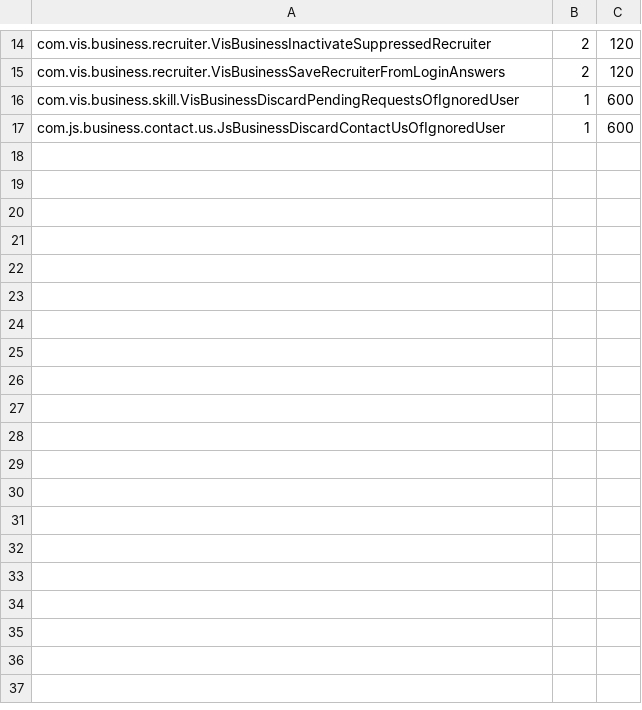
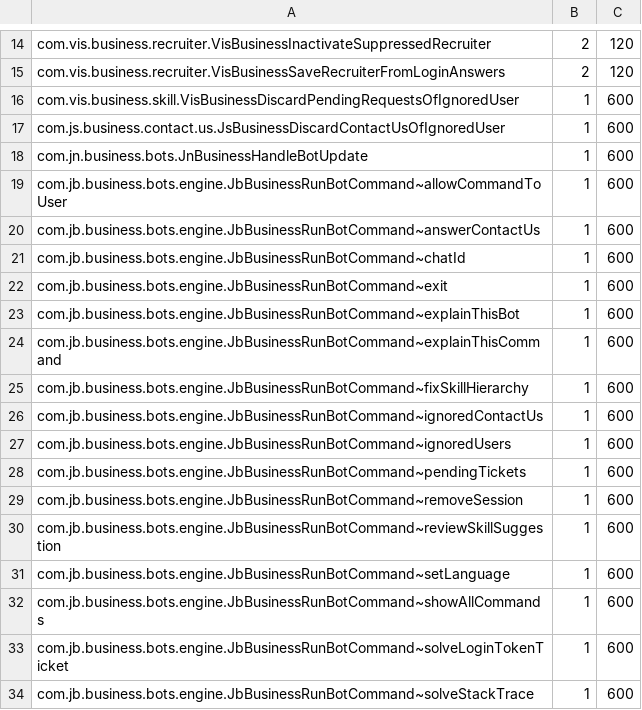
Before and after one commit to onias-site/jobsnow_workspace, a TSV file: documentation/deploy/topicos.tsv, drawn as a sheet; only a part is shown, gaps mark what is left out.

```diff
--- a/documentation/deploy/topicos.tsv
+++ b/documentation/deploy/topicos.tsv
@@ -17 +17,18 @@ com.vis.business.skill.VisBusinessDiscardPendingRequestsOfIgnoredUser	1	600
 com.js.business.contact.us.JsBusinessDiscardContactUsOfIgnoredUser	1	600
+com.jn.business.bots.JnBusinessHandleBotUpdate	1	600
+com.jb.business.bots.engine.JbBusinessRunBotCommand~allowCommandToUser	1	600
+com.jb.business.bots.engine.JbBusinessRunBotCommand~answerContactUs	1	600
+com.jb.business.bots.engine.JbBusinessRunBotCommand~chatId	1	600
+com.jb.business.bots.engine.JbBusinessRunBotCommand~exit	1	600
+com.jb.business.bots.engine.JbBusinessRunBotCommand~explainThisBot	1	600
+com.jb.business.bots.engine.JbBusinessRunBotCommand~explainThisCommand	1	600
+com.jb.business.bots.engine.JbBusinessRunBotCommand~fixSkillHierarchy	1	600
+com.jb.business.bots.engine.JbBusinessRunBotCommand~ignoredContactUs	1	600
+com.jb.business.bots.engine.JbBusinessRunBotCommand~ignoredUsers	1	600
+com.jb.business.bots.engine.JbBusinessRunBotCommand~pendingTickets	1	600
+com.jb.business.bots.engine.JbBusinessRunBotCommand~removeSession	1	600
+com.jb.business.bots.engine.JbBusinessRunBotCommand~reviewSkillSuggestion	1	600
+com.jb.business.bots.engine.JbBusinessRunBotCommand~setLanguage	1	600
+com.jb.business.bots.engine.JbBusinessRunBotCommand~showAllCommands	1	600
+com.jb.business.bots.engine.JbBusinessRunBotCommand~solveLoginTokenTicket	1	600
+com.jb.business.bots.engine.JbBusinessRunBotCommand~solveStackTrace	1	600
```
Also changed, not shown: .claude/skills/ccp-relatorio-de-cobertura/history/coverage-projects.tsv, .claude/skills/ccp-relatorio-de-cobertura/history/coverage-total.tsv, 35 other files.
